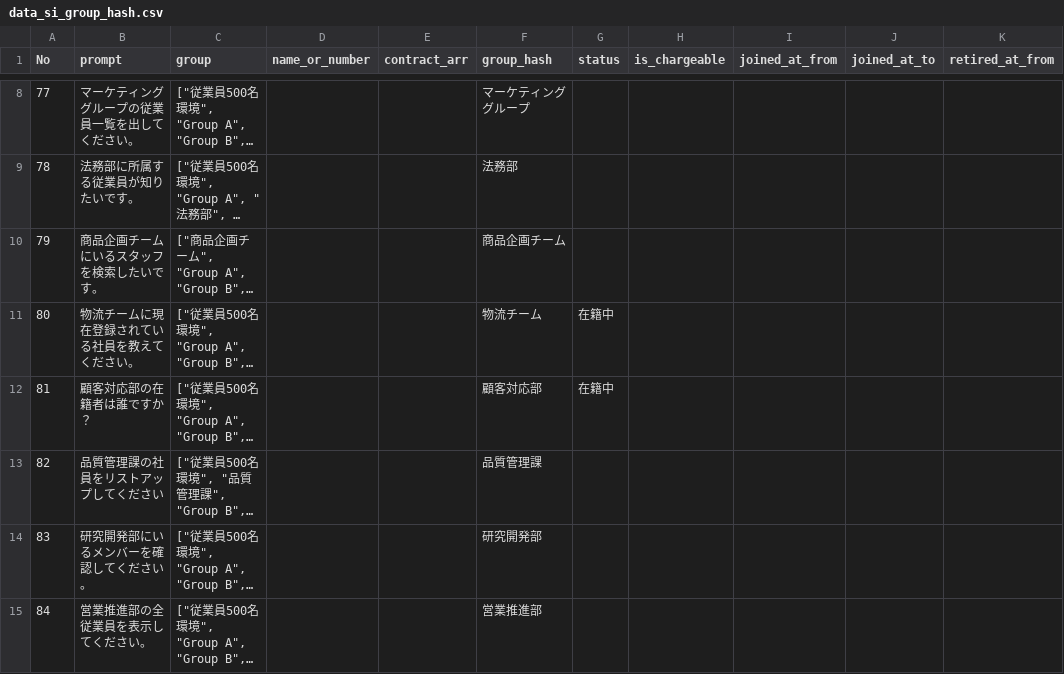
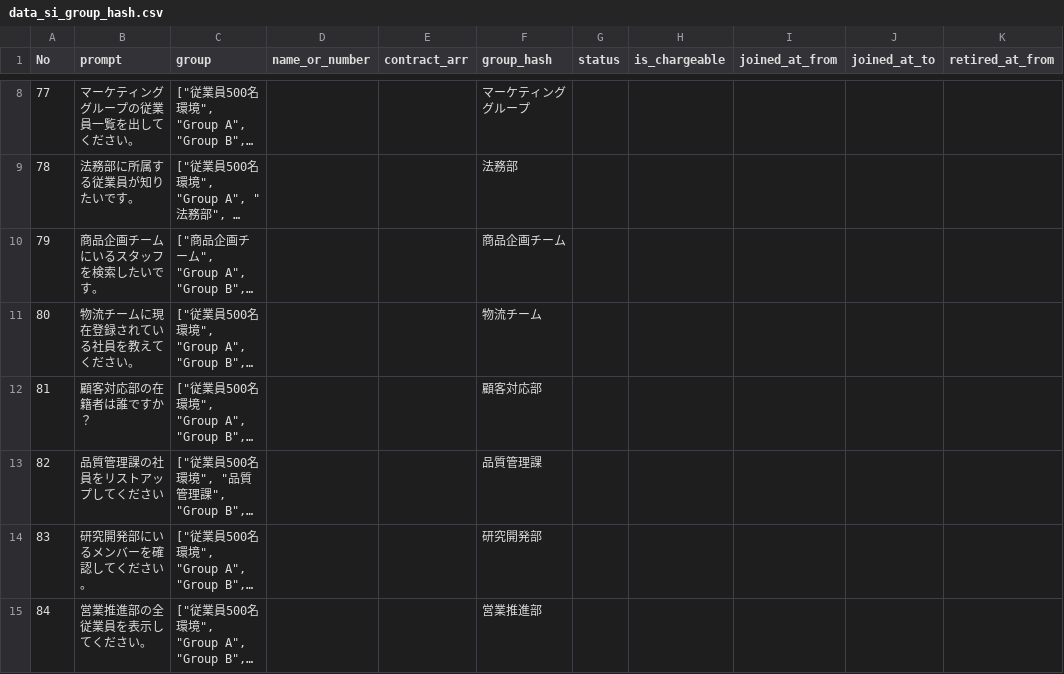
Before and after one commit to Quinn-mfv/smart_search_research_HRS, a CSV file: dataset/si/data_si_group_hash.csv, drawn as a sheet; only a part is shown, gaps mark what is left out; long unchanged cells end in …; the diff names each change by its address in the sheet, - before the commit and + after, or states it on an @@ line.

```diff
--- a/dataset/si/data_si_group_hash.csv
+++ b/dataset/si/data_si_group_hash.csv
-G11:G12 (status): 在籍中
+G11:G12 (status): (empty)
```
Also changed, not shown: dataset/si/data_si.csv, dataset/si/data_si_date.csv, 14 other files.
